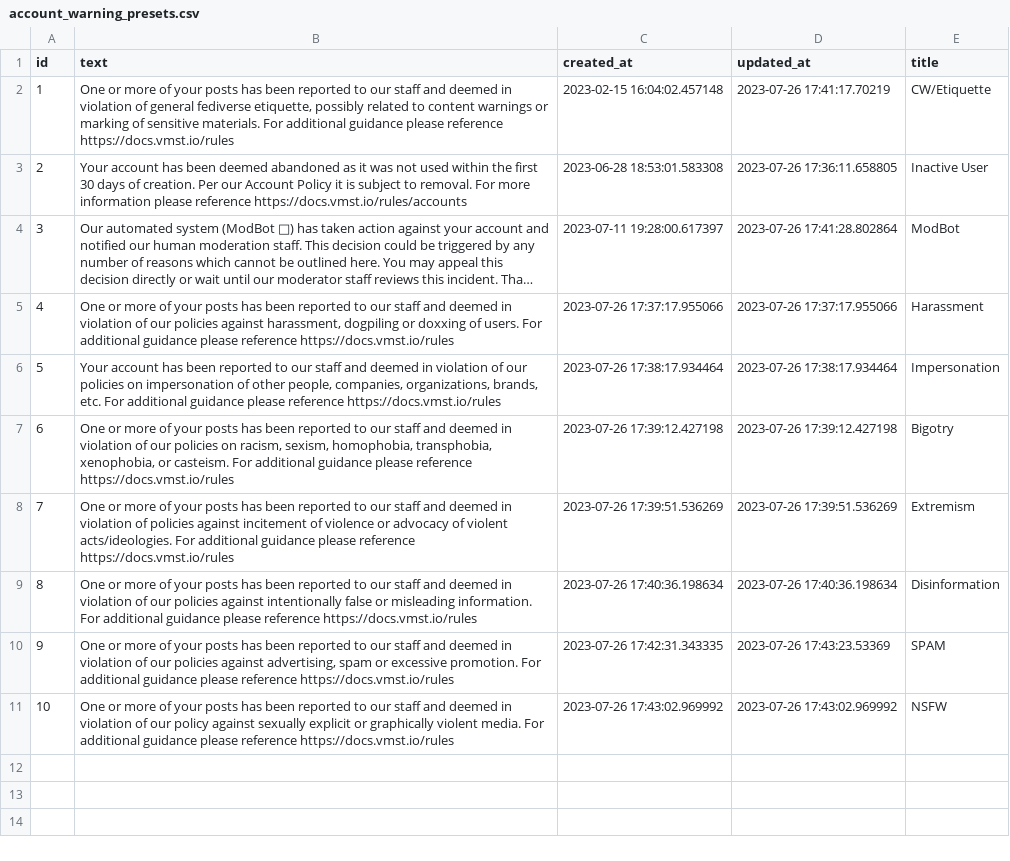
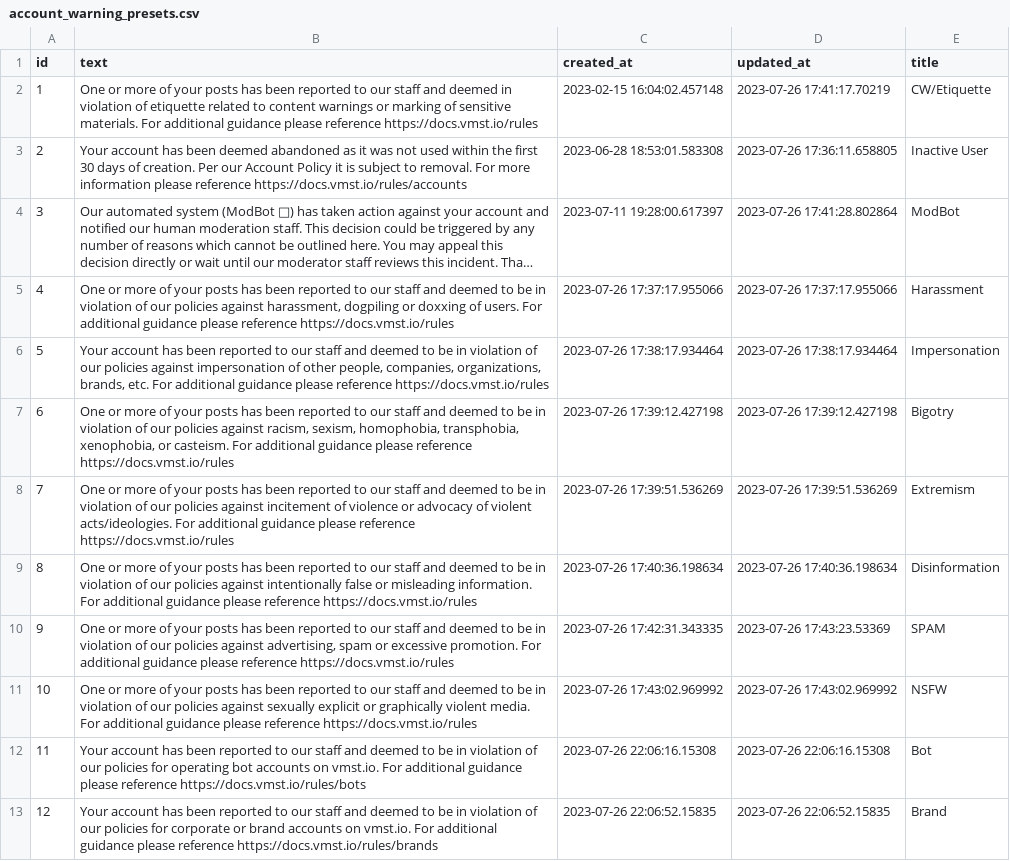
Before and after one commit to vmstio/vmstio, a CSV file: account_warning_presets.csv, drawn as a sheet; long unchanged cells end in …; the diff names each change by its address in the sheet, - before the commit and + after, or states it on an @@ line.

Commit message:
Add files via upload

```diff
--- a/account_warning_presets.csv
+++ b/account_warning_presets.csv
-B2 (text): …violation of general fediverse etiquette, possibly related to…
+B2 (text): …violation of etiquette related to…
-B5 (text): …and deemed in violation…
+B5 (text): …and deemed to be in violation…
-B6 (text): …and deemed in violation of our policies on impersonation of…
+B6 (text): …and deemed to be in violation of our policies against impersonation of…
-B7 (text): …and deemed in violation of our policies on racism, sexism,…
+B7 (text): …and deemed to be in violation of our policies against racism, sexism,…
-B8 (text): …and deemed in violation of policies against…
+B8 (text): …and deemed to be in violation of our policies against…
-B9 (text): …and deemed in violation…
+B9 (text): …and deemed to be in violation…
-B10 (text): …and deemed in violation…
+B10 (text): …and deemed to be in violation…
-B11 (text): …and deemed in violation of our policy against sexually…
+B11 (text): …and deemed to be in violation of our policies against sexually…
+row 12: 11 | Your account has been reported to our staff and deemed to be in violation of our policies for operating bot accounts on vmst.io. For additional guidance please reference https://docs.vmst.io/rules/bots | 2023-07-26 22:06:16.15308 | 2023-07-26 22:06:16.15308 | Bot
+row 13: 12 | Your account has been reported to our staff and deemed to be in violation of our policies for corporate or brand accounts on vmst.io. For additional guidance please reference https://docs.vmst.io/rules/brands | 2023-07-26 22:06:52.15835 | 2023-07-26 22:06:52.15835 | Brand
```
